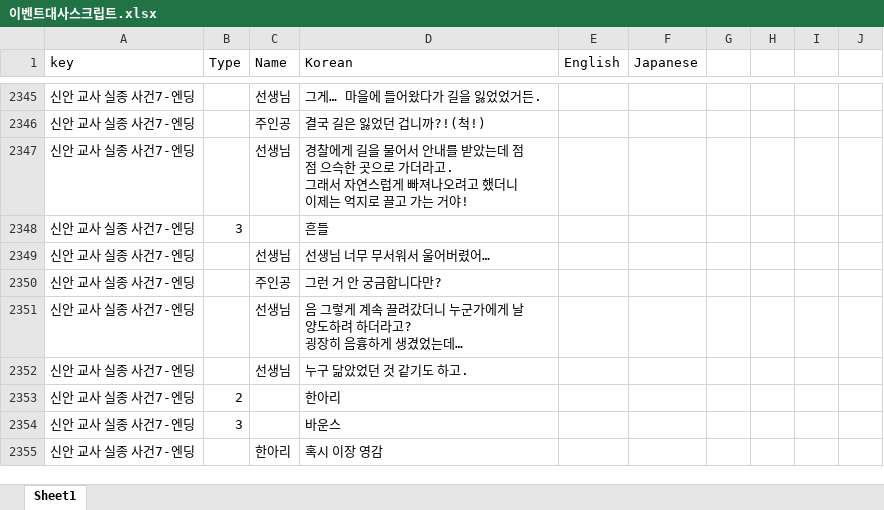
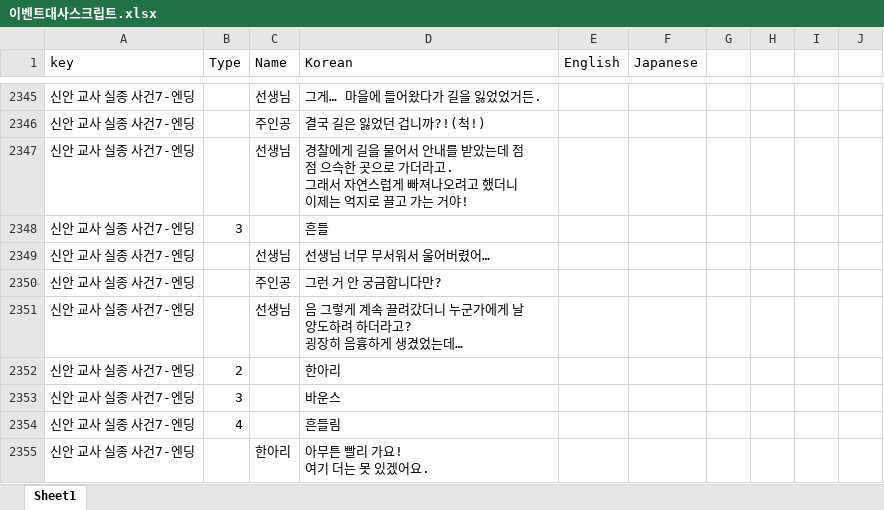
Before and after one commit to gtrash12/nerdgame, an Excel workbook: 이벤트대사스크립트.xlsx, sheet Sheet1, drawn as a sheet; only a part is shown, gaps mark what is left out; values as stored, in another font and other column widths than the file's, no borders; table styles not drawn; removed rows and columns are numbered as before the commit, all else as after; ↵ is a line break in a cell; the diff names each change by its address in the sheet, - before the commit and + after, or states it on an @@ line.

Commit message:
Update 이벤트대사스크립트.xlsx

```diff
--- a/이벤트대사스크립트.xlsx (sheet Sheet1)
+++ b/이벤트대사스크립트.xlsx (sheet Sheet1)
-row 2352: 신안 교사 실종 사건7-엔딩 |  | 선생님 | 누구 닮았었던 것 같기도 하고.
+row 2354: 신안 교사 실종 사건7-엔딩 | 4 |  | 흔들림
-D2355 (Korean): 혹시 이장 영감
+D2355 (Korean): 아무튼 빨리 가요! ↵ 여기 더는 못 있겠어요.
```
